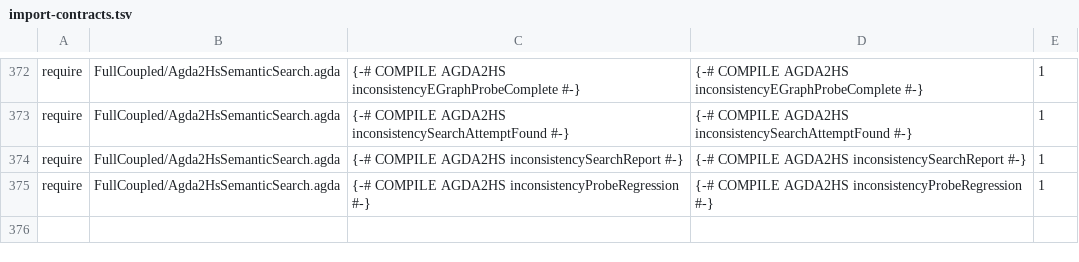
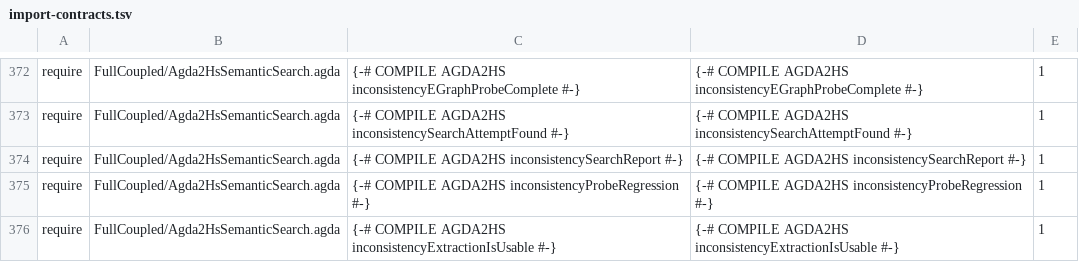
Before and after one commit to JohnChristianD/Deep-Watkins-Monoid-LSTM, a TSV file: .ci/agda/import-contracts.tsv, drawn as a sheet; only a part is shown, gaps mark what is left out; the diff names each change by its address in the sheet, - before the commit and + after, or states it on an @@ line.

Commit message:
Track inconsistency extraction helper in CI contracts

```diff
--- a/.ci/agda/import-contracts.tsv
+++ b/.ci/agda/import-contracts.tsv
+row 376: require | FullCoupled/Agda2HsSemanticSearch.agda | {-# COMPILE AGDA2HS inconsistencyExtractionIsUsable #-} | {-# COMPILE AGDA2HS inconsistencyExtractionIsUsable #-} | 1
```
